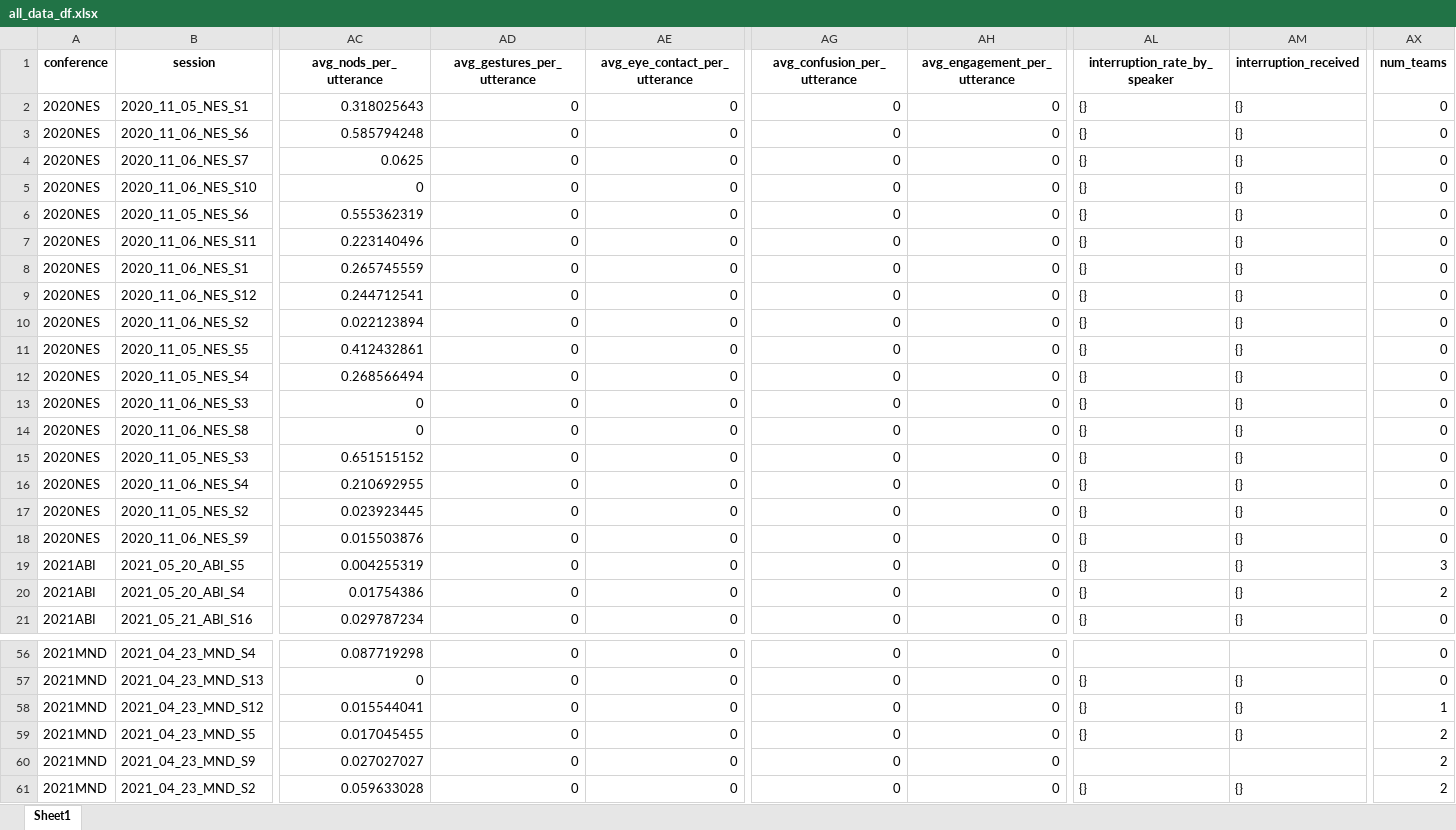
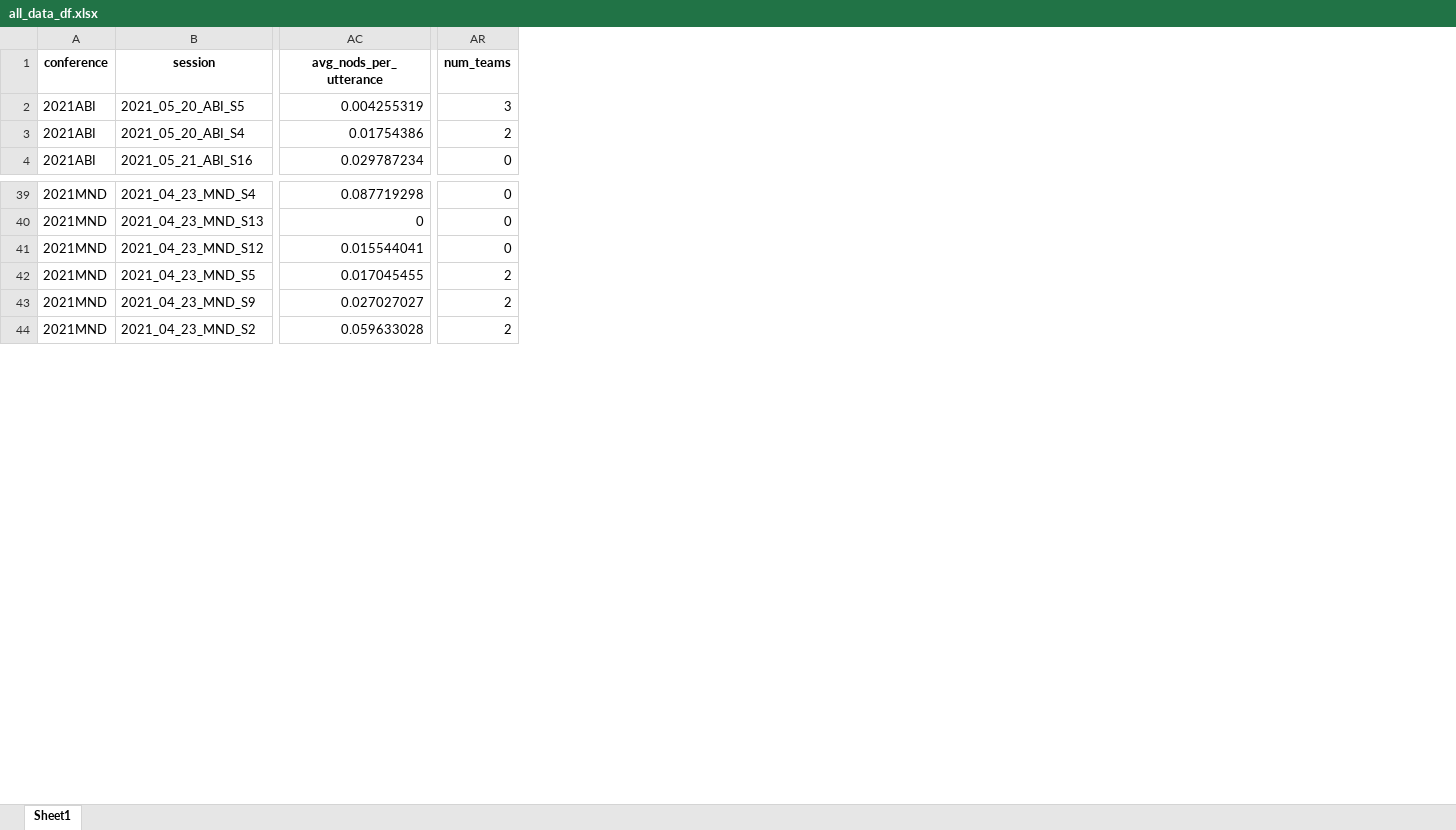
Before and after one commit to eveyhuang/gemini_data_analysis, an Excel workbook: all_data_df.xlsx, sheet Sheet1, drawn as a sheet; only a part is shown, gaps mark what is left out; values as stored, in another font and other column widths than the file's, no borders; removed rows and columns are numbered as before the commit, all else as after; rows hold the shown columns only; the diff names each change by its address in the sheet, - before the commit and + after, or states it on an @@ line.

```diff
--- a/all_data_df.xlsx (sheet Sheet1)
+++ b/all_data_df.xlsx (sheet Sheet1)
-column AD (avg_gestures_per_utterance), rows 19-21: all 0; rows 56-61: all 0
-column AE (avg_eye_contact_per_utterance), rows 19-21: all 0; rows 56-61: all 0
-column AG (avg_confusion_per_utterance), rows 19-21: all 0; rows 56-61: all 0
-column AH (avg_engagement_per_utterance), rows 19-21: all 0; rows 56-61: all 0
-column AL (interruption_rate_by_speaker), rows 19-21: all {}; rows 57-61: {} | {} | {} |  | {}
-column AM (interruption_received), rows 19-21: all {}; rows 57-61: {} | {} | {} |  | {}
-row 2: 2020NES | 2020_11_05_NES_S1 | 0.318025643 | 0 | 0 | 0 | 0 | {} | {} | 0
-row 3: 2020NES | 2020_11_06_NES_S6 | 0.585794248 | 0 | 0 | 0 | 0 | {} | {} | 0
-row 4: 2020NES | 2020_11_06_NES_S7 | 0.0625 | 0 | 0 | 0 | 0 | {} | {} | 0
-row 5: 2020NES | 2020_11_06_NES_S10 | 0 | 0 | 0 | 0 | 0 | {} | {} | 0
-row 6: 2020NES | 2020_11_05_NES_S6 | 0.555362319 | 0 | 0 | 0 | 0 | {} | {} | 0
-row 7: 2020NES | 2020_11_06_NES_S11 | 0.223140496 | 0 | 0 | 0 | 0 | {} | {} | 0
-row 8: 2020NES | 2020_11_06_NES_S1 | 0.265745559 | 0 | 0 | 0 | 0 | {} | {} | 0
-row 9: 2020NES | 2020_11_06_NES_S12 | 0.244712541 | 0 | 0 | 0 | 0 | {} | {} | 0
-row 10: 2020NES | 2020_11_06_NES_S2 | 0.022123894 | 0 | 0 | 0 | 0 | {} | {} | 0
-row 11: 2020NES | 2020_11_05_NES_S5 | 0.412432861 | 0 | 0 | 0 | 0 | {} | {} | 0
-row 12: 2020NES | 2020_11_05_NES_S4 | 0.268566494 | 0 | 0 | 0 | 0 | {} | {} | 0
-row 13: 2020NES | 2020_11_06_NES_S3 | 0 | 0 | 0 | 0 | 0 | {} | {} | 0
-row 14: 2020NES | 2020_11_06_NES_S8 | 0 | 0 | 0 | 0 | 0 | {} | {} | 0
-row 15: 2020NES | 2020_11_05_NES_S3 | 0.651515152 | 0 | 0 | 0 | 0 | {} | {} | 0
-row 16: 2020NES | 2020_11_06_NES_S4 | 0.210692955 | 0 | 0 | 0 | 0 | {} | {} | 0
-row 17: 2020NES | 2020_11_05_NES_S2 | 0.023923445 | 0 | 0 | 0 | 0 | {} | {} | 0
-row 18: 2020NES | 2020_11_06_NES_S9 | 0.015503876 | 0 | 0 | 0 | 0 | {} | {} | 0
-AR41 (num_teams): 1
+AR41 (num_teams): 0
```
Also changed, not shown: 34 other files.
